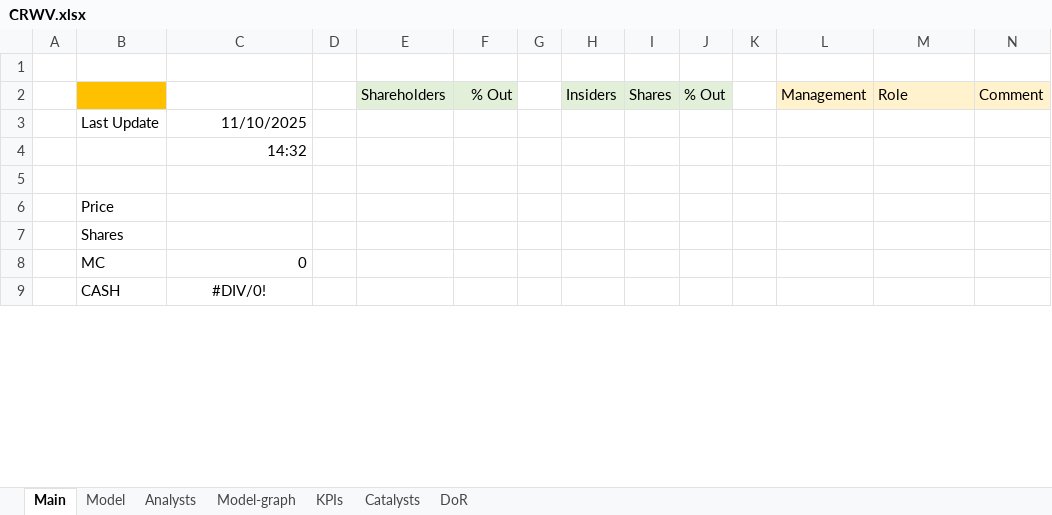
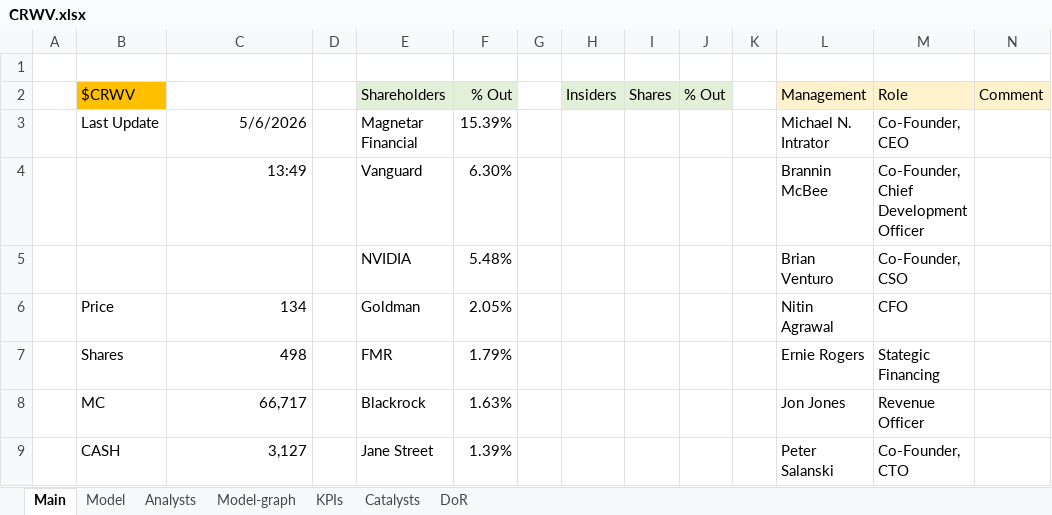
Before and after one commit to simonburghardt1/models, an Excel workbook: Business - Technology Services/Datacenter/CRWV.xlsx, sheet Main, drawn as a sheet; only a part is shown; values as stored, in another font and other column widths than the file's, no borders; removed rows and columns are numbered as before the commit, all else as after; the diff covers the shown part only; the diff names each change by its address in the sheet, - before the commit and + after, or states it on an @@ line.

Commit message:
+crwv

```diff
--- a/Business - Technology Services/Datacenter/CRWV.xlsx (sheet Main)
+++ b/Business - Technology Services/Datacenter/CRWV.xlsx (sheet Main)
-B2: (empty)
+B2: $CRWV
-C3: 11/10/2025
+C3: 5/6/2026
-E3 (Shareholders): (empty)
+E3 (Shareholders): Magnetar Financial
-F3 (% Out): (empty)
+F3 (% Out): 15.39%
-L3 (Management): (empty)
+L3 (Management): Michael N. Intrator
-M3 (Role): (empty)
+M3 (Role): Co-Founder, CEO
-row 4:  |  | 14:32
-row 4: (empty)
+row 4:  |  | 13:49 |  | Vanguard | 6.30% |  |  |  |  |  | Brannin McBee | Co-Founder, Chief Development Officer
+row 5:  |  |  |  | NVIDIA | 5.48% |  |  |  |  |  | Brian Venturo | Co-Founder, CSO
-C6: (empty)
+C6: 134
-E6 (Shareholders): (empty)
+E6 (Shareholders): Goldman
-F6 (% Out): (empty)
+F6 (% Out): 2.05%
-L6 (Management): (empty)
+L6 (Management): Nitin Agrawal
-M6 (Role): (empty)
+M6 (Role): CFO
-C7: (empty)
+C7: 498
-E7 (Shareholders): (empty)
+E7 (Shareholders): FMR
-F7 (% Out): (empty)
+F7 (% Out): 1.79%
-L7 (Management): (empty)
+L7 (Management): Ernie Rogers
-M7 (Role): (empty)
+M7 (Role): Stategic Financing
-C8: 0
+C8: 66,717
-E8 (Shareholders): (empty)
+E8 (Shareholders): Blackrock
-F8 (% Out): (empty)
+F8 (% Out): 1.63%
-L8 (Management): (empty)
+L8 (Management): Jon Jones
-M8 (Role): (empty)
+M8 (Role): Revenue Officer
-C9: #DIV/0!
+C9: 3,127
-C9 alignment: center
+C9 alignment: right
-E9 (Shareholders): (empty)
+E9 (Shareholders): Jane Street
-F9 (% Out): (empty)
+F9 (% Out): 1.39%
-L9 (Management): (empty)
+L9 (Management): Peter Salanski
-M9 (Role): (empty)
+M9 (Role): Co-Founder, CTO
```
Also changed, not shown: 35 edited cells and cell formats elsewhere in this sheet, sheet Model, charts or pictures, Business - Technology Services/Datacenter/IREN.xlsx, Business - Technology Services/Datacenter/NBIS.xlsx.
